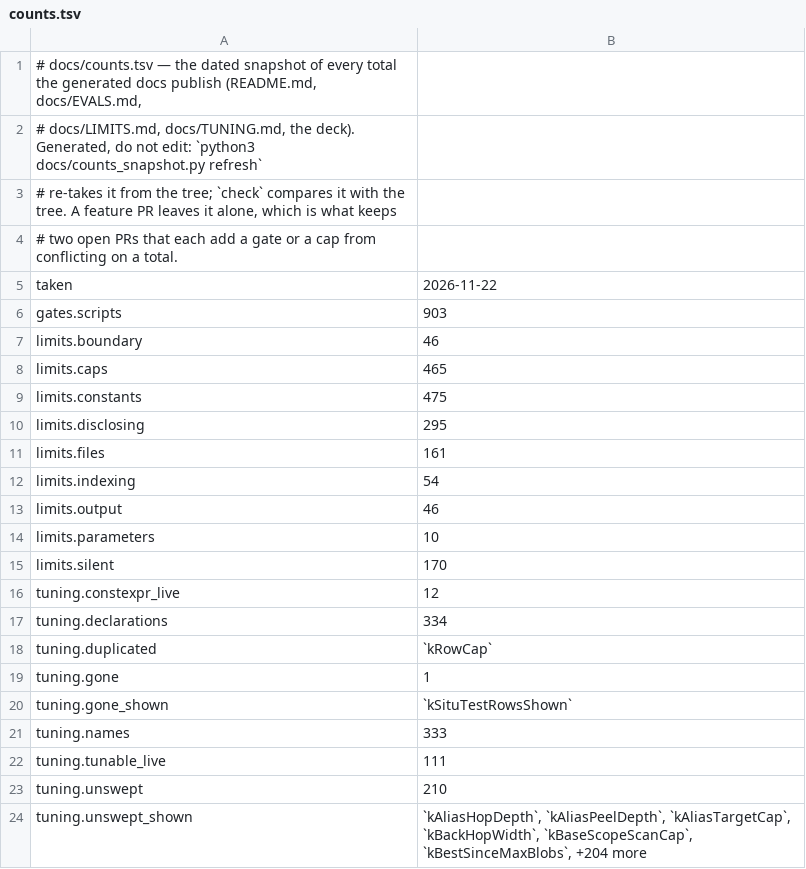
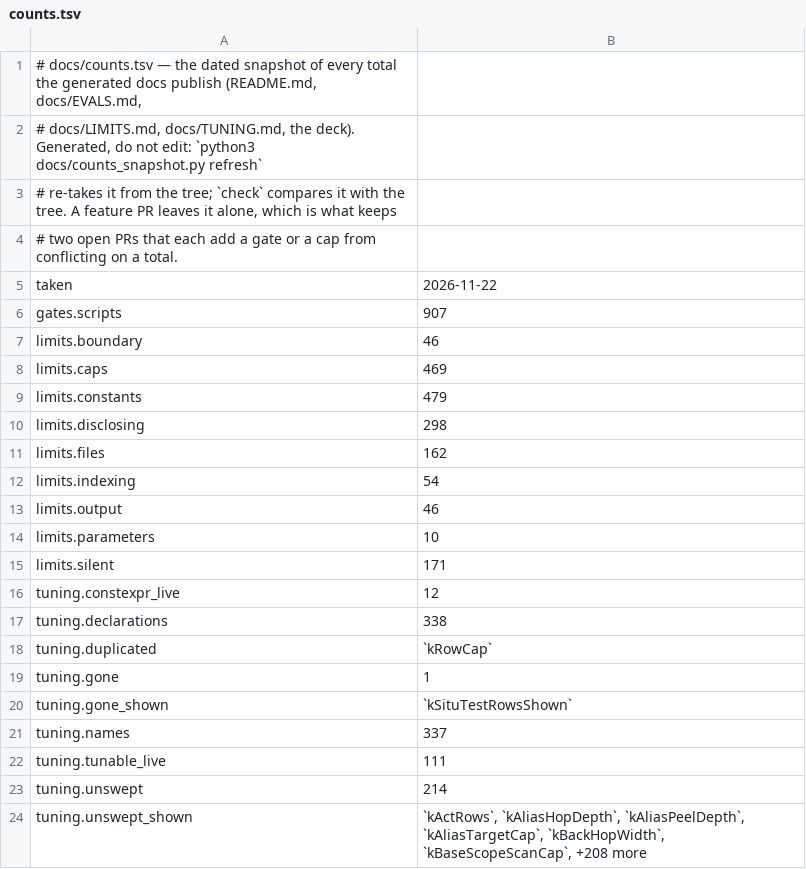
Before and after one commit to redhat-et/ripwire, a TSV file: docs/counts.tsv, drawn as a sheet.

```diff
--- a/docs/counts.tsv
+++ b/docs/counts.tsv
@@ -5,8 +5,8 @@
 taken	2026-11-22
-gates.scripts	903
+gates.scripts	907
 limits.boundary	46
-limits.caps	465
-limits.constants	475
-limits.disclosing	295
-limits.files	161
+limits.caps	469
+limits.constants	479
+limits.disclosing	298
+limits.files	162
 limits.indexing	54
@@ -14,5 +14,5 @@ limits.output	46
 limits.parameters	10
-limits.silent	170
+limits.silent	171
 tuning.constexpr_live	12
-tuning.declarations	334
+tuning.declarations	338
 tuning.duplicated	`kRowCap`
@@ -20,5 +20,5 @@ tuning.gone	1
 tuning.gone_shown	`kSituTestRowsShown`
-tuning.names	333
+tuning.names	337
 tuning.tunable_live	111
-tuning.unswept	210
-tuning.unswept_shown	`kAliasHopDepth`, `kAliasPeelDepth`, `kAliasTargetCap`, `kBackHopWidth`, `kBaseScopeScanCap`, `kBestSinceMaxBlobs`, +204 more
+tuning.unswept	214
+tuning.unswept_shown	`kActRows`, `kAliasHopDepth`, `kAliasPeelDepth`, `kAliasTargetCap`, `kBackHopWidth`, `kBaseScopeScanCap`, +208 more
```
Also changed, not shown: 6 other files.
